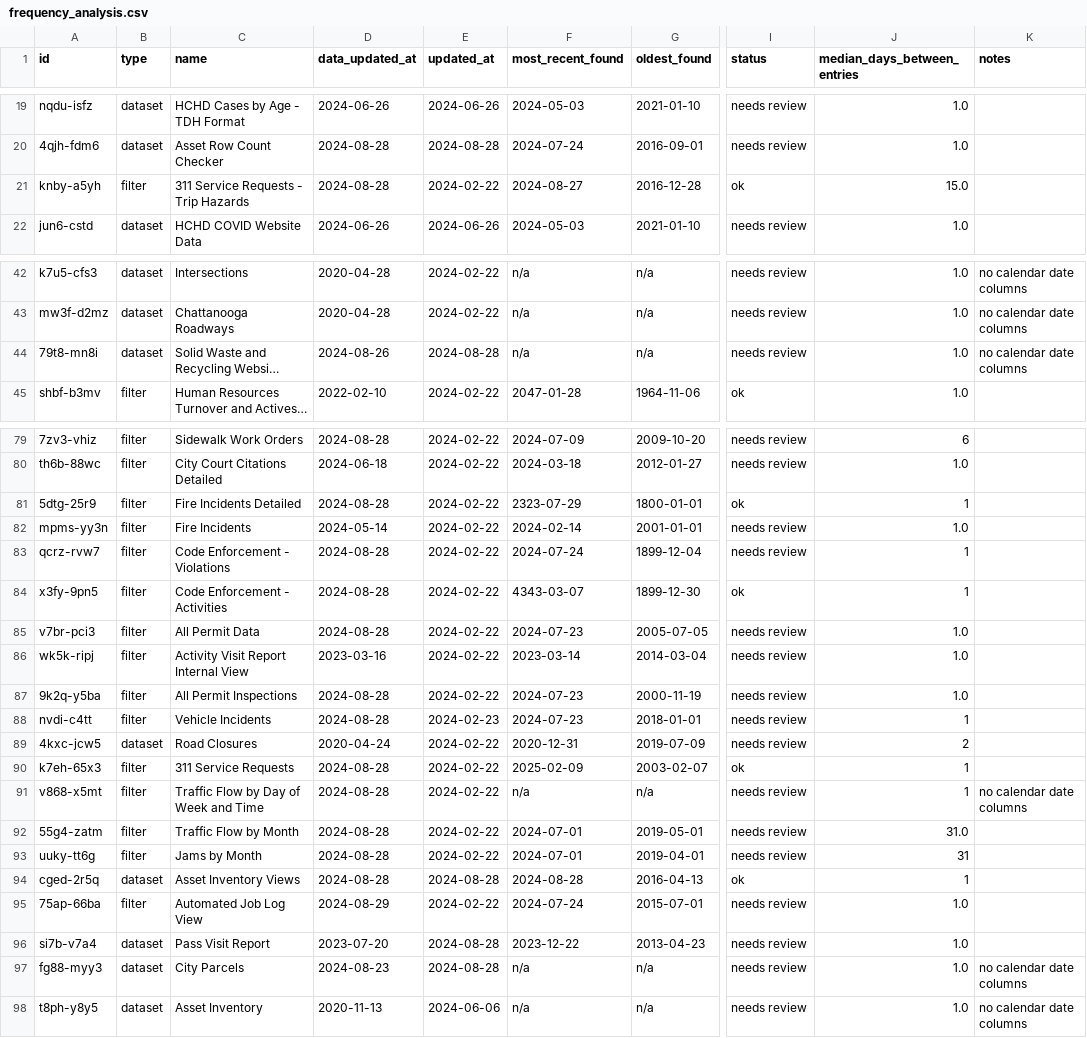
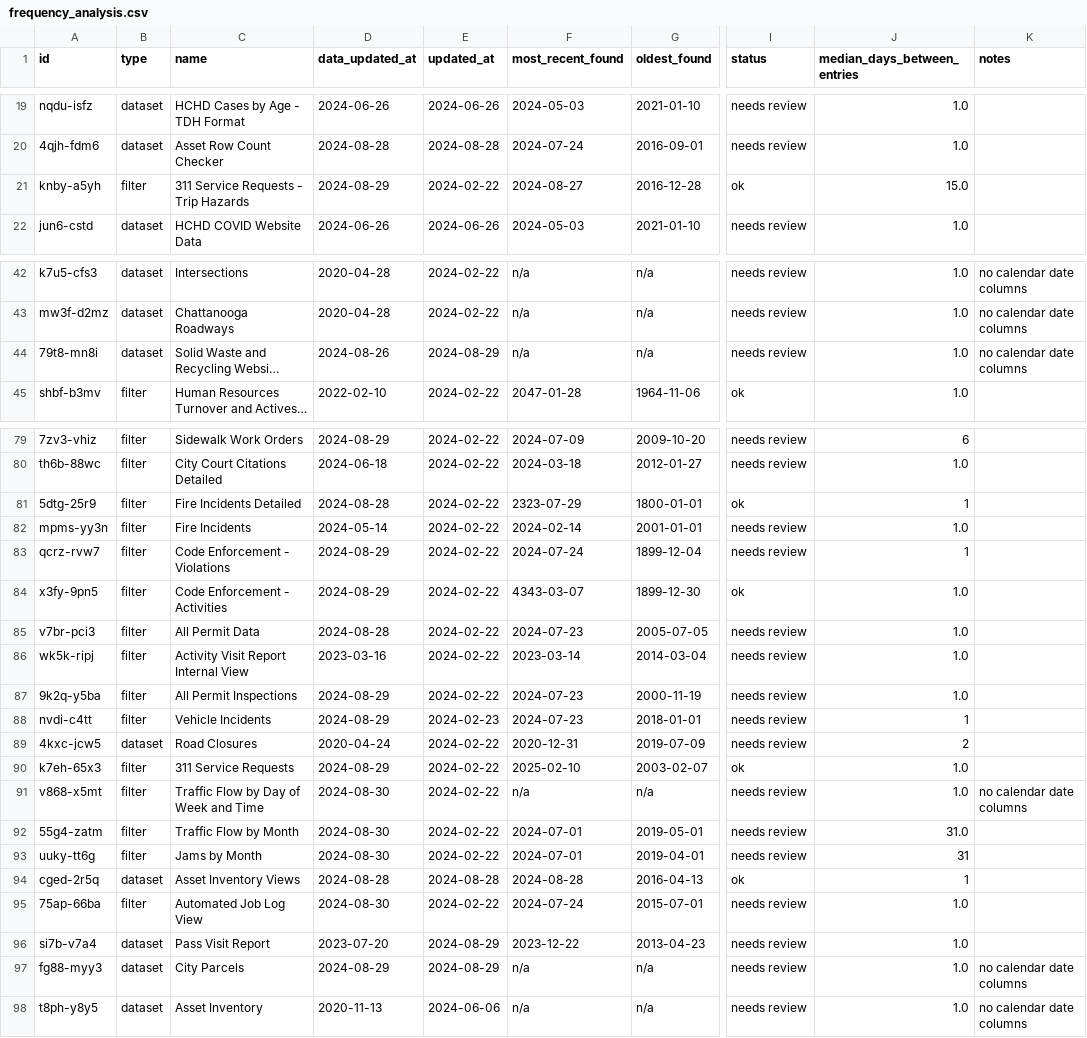
Before and after one commit to officeofperformancemanagement/socrata-qa-scripts, a CSV file: results/frequency_analysis.csv, drawn as a sheet; only a part is shown, gaps mark what is left out; long unchanged cells end in …; the diff covers the shown part only; the diff names each change by its address in the sheet, - before the commit and + after, or states it on an @@ line.

```diff
--- a/results/frequency_analysis.csv
+++ b/results/frequency_analysis.csv
-D21 (data_updated_at): 2024-08-28
+D21 (data_updated_at): 2024-08-29
-E44 (updated_at): 2024-08-28
+E44 (updated_at): 2024-08-29
-D79 (data_updated_at): 2024-08-28
+D79 (data_updated_at): 2024-08-29
-D83:D84 (data_updated_at): 2024-08-28
+D83:D84 (data_updated_at): 2024-08-29
-J84 (median_days_between_entries): 1
+J84 (median_days_between_entries): 1.0
-D87:D88 (data_updated_at): 2024-08-28
+D87:D88 (data_updated_at): 2024-08-29
-D90 (data_updated_at): 2024-08-28
+D90 (data_updated_at): 2024-08-29
-F90 (most_recent_found): 2025-02-09
+F90 (most_recent_found): 2025-02-10
-J90:J91 (median_days_between_entries): 1
+J90:J91 (median_days_between_entries): 1.0
-D91:D93 (data_updated_at): 2024-08-28
+D91:D93 (data_updated_at): 2024-08-30
-D95 (data_updated_at): 2024-08-29
+D95 (data_updated_at): 2024-08-30
-E96:E97 (updated_at): 2024-08-28
+E96:E97 (updated_at): 2024-08-29
-D97 (data_updated_at): 2024-08-23
+D97 (data_updated_at): 2024-08-29
```
Also changed, not shown: 35 edited cells elsewhere in this file.
